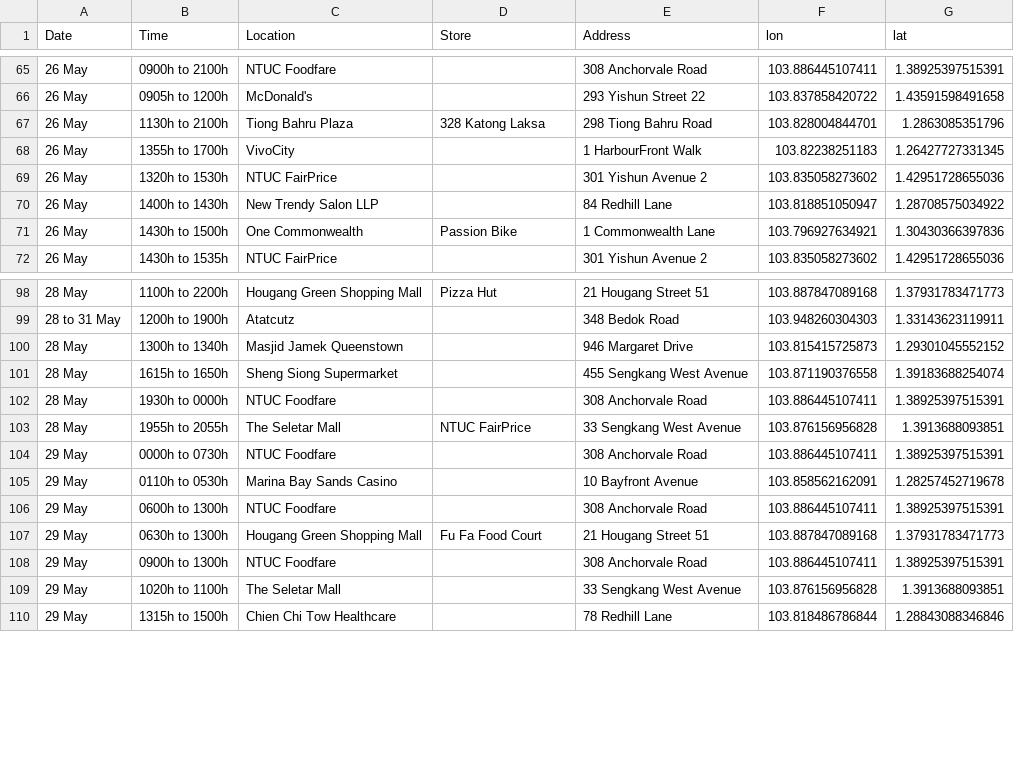
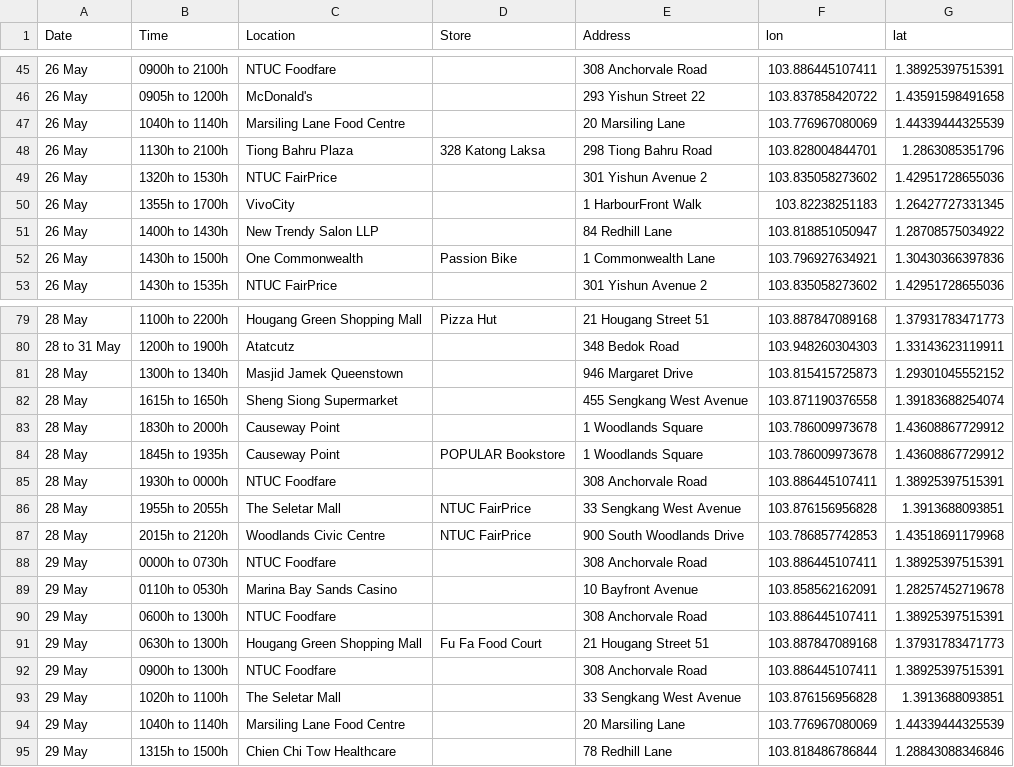
Before and after one commit to nicolenwd/wheregotcovid, a CSV file: data/visit_data_coords.csv, drawn as a sheet; only a part is shown, gaps mark what is left out; the diff covers the shown part only.

```diff
--- a/data/visit_data_coords.csv
+++ b/data/visit_data_coords.csv
@@ -66,5 +46,6 @@ Date,Time,Location,Store,Address,lon,lat
 26 May,0905h to 1200h,McDonald's,,293 Yishun Street 22,103.837858420722,1.43591598491658
+26 May,1040h to 1140h,Marsiling Lane Food Centre,,20 Marsiling Lane,103.776967080069,1.44339444325539
 26 May,1130h to 2100h,Tiong Bahru Plaza,328 Katong Laksa,298 Tiong Bahru Road,103.828004844701,1.2863085351796
+26 May,1320h to 1530h,NTUC FairPrice,,301 Yishun Avenue 2,103.835058273602,1.42951728655036
 26 May,1355h to 1700h,VivoCity,,1 HarbourFront Walk,103.82238251183,1.26427727331345
-26 May,1320h to 1530h,NTUC FairPrice,,301 Yishun Avenue 2,103.835058273602,1.42951728655036
 26 May,1400h to 1430h,New Trendy Salon LLP,,84 Redhill Lane,103.818851050947,1.28708575034922
@@ -101,4 +82,7 @@ Date,Time,Location,Store,Address,lon,lat
 28 May,1615h to 1650h,Sheng Siong Supermarket,,455 Sengkang West Avenue,103.871190376558,1.39183688254074
+28 May,1830h to 2000h,Causeway Point,,1 Woodlands Square,103.786009973678,1.43608867729912
+28 May,1845h to 1935h,Causeway Point,POPULAR Bookstore,1 Woodlands Square,103.786009973678,1.43608867729912
 28 May,1930h to 0000h,NTUC Foodfare,,308 Anchorvale Road,103.886445107411,1.38925397515391
 28 May,1955h to 2055h,The Seletar Mall,NTUC FairPrice,33 Sengkang West Avenue,103.876156956828,1.3913688093851
+28 May,2015h to 2120h,Woodlands Civic Centre,NTUC FairPrice,900 South Woodlands Drive,103.786857742853,1.43518691179968
 29 May,0000h to 0730h,NTUC Foodfare,,308 Anchorvale Road,103.886445107411,1.38925397515391
@@ -109,2 +93,3 @@ Date,Time,Location,Store,Address,lon,lat
 29 May,1020h to 1100h,The Seletar Mall,,33 Sengkang West Avenue,103.876156956828,1.3913688093851
+29 May,1040h to 1140h,Marsiling Lane Food Centre,,20 Marsiling Lane,103.776967080069,1.44339444325539
 29 May,1315h to 1500h,Chien Chi Tow Healthcare,,78 Redhill Lane,103.818486786844,1.28843088346846
```
Also changed, not shown: 1 added row and 21 removed rows elsewhere in this file, data/visit_data_clean.csv, data/visit_data_raw.csv, 5 other files.
